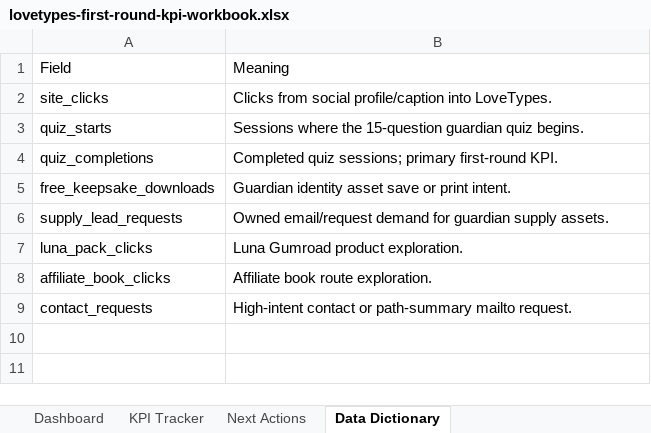
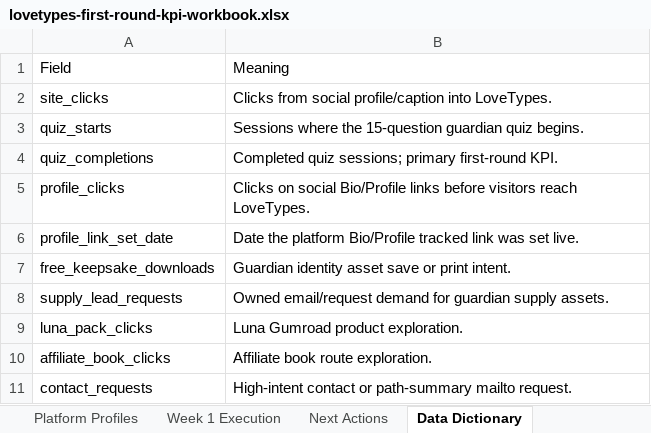
Before and after one commit to Arthur0858/love-language, an Excel workbook: docs/promotion/first-round/lovetypes-first-round-kpi-workbook.xlsx, sheet Data Dictionary, drawn as a sheet; values as stored, in another font and other column widths than the file's, no borders; the diff names each change by its address in the sheet, - before the commit and + after, or states it on an @@ line.

Commit message:
Add execution tabs to promotion workbook

```diff
--- a/docs/promotion/first-round/lovetypes-first-round-kpi-workbook.xlsx (sheet Data Dictionary)
+++ b/docs/promotion/first-round/lovetypes-first-round-kpi-workbook.xlsx (sheet Data Dictionary)
+sheet tab: Platform Profiles
+sheet tab: Week 1 Execution
+row 5: profile_clicks | Clicks on social Bio/Profile links before visitors reach LoveTypes.
+row 6: profile_link_set_date | Date the platform Bio/Profile tracked link was set live.
```
Also changed, not shown: sheet Dashboard, 2 other files.
